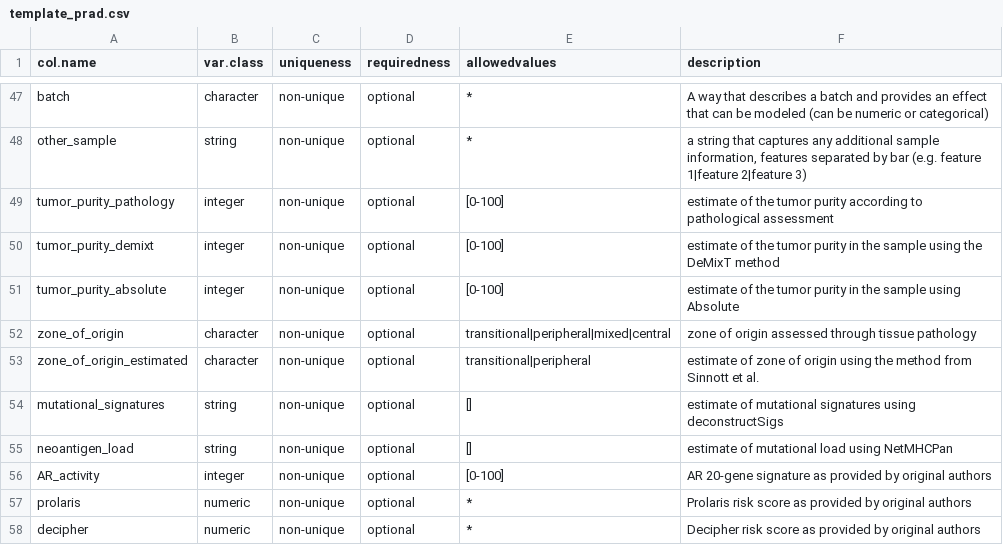
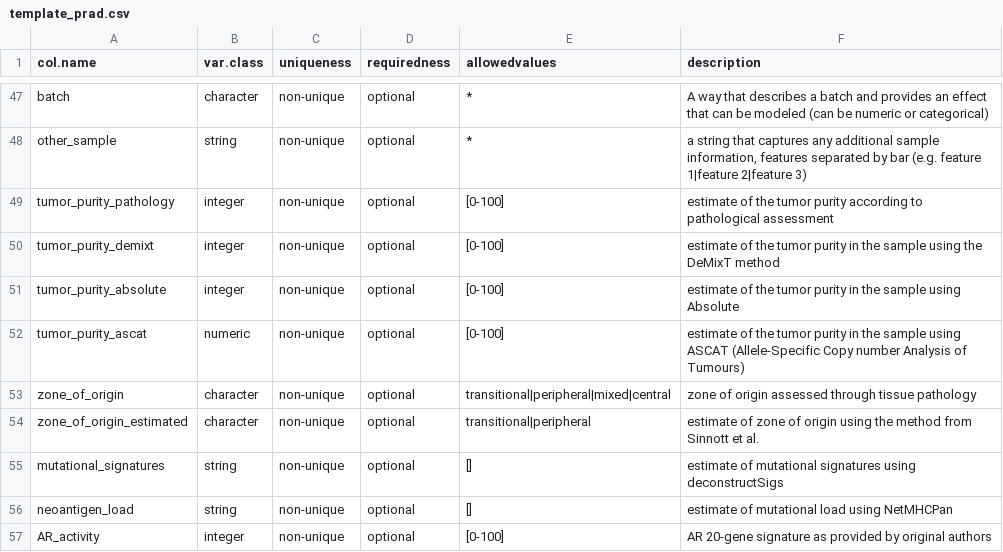
Before and after one commit to Syksy/curatedPCaData, a CSV file: data-raw/template_prad.csv, drawn as a sheet; only a part is shown, gaps mark what is left out; the shorter side is filled out with more unchanged rows.

Commit message:
Revised template and Ren clinical metadata

```diff
--- a/data-raw/template_prad.csv
+++ b/data-raw/template_prad.csv
@@ -51,2 +51,3 @@ tumor_purity_demixt,integer,non-unique,optional,[0-100],estimate of the tumor pu
 tumor_purity_absolute,integer,non-unique,optional,[0-100],estimate of the tumor purity in the sample using Absolute,,
+tumor_purity_ascat,numeric,non-unique,optional,[0-100],estimate of the tumor purity in the sample using ASCAT (Allele-Specific Copy number Analysis of Tumours),,
 zone_of_origin,character,non-unique,optional,transitional|peripheral|mixed|central,zone of origin assessed through tissue pathology,,
```
Also changed, not shown: 2 other files.
